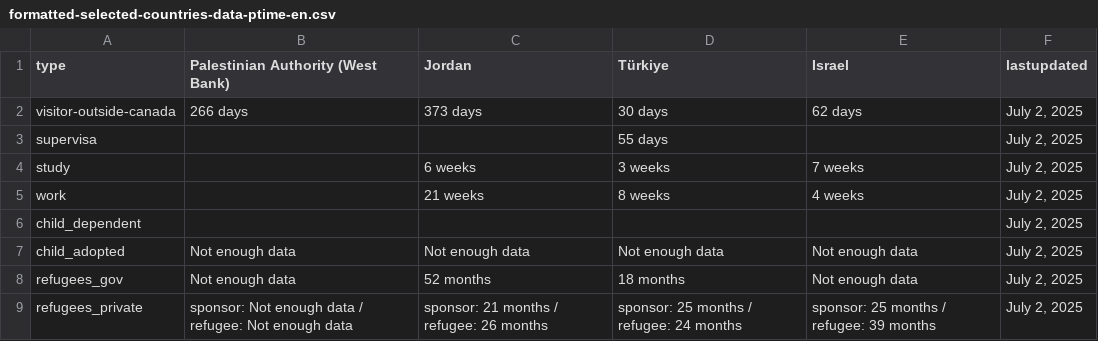
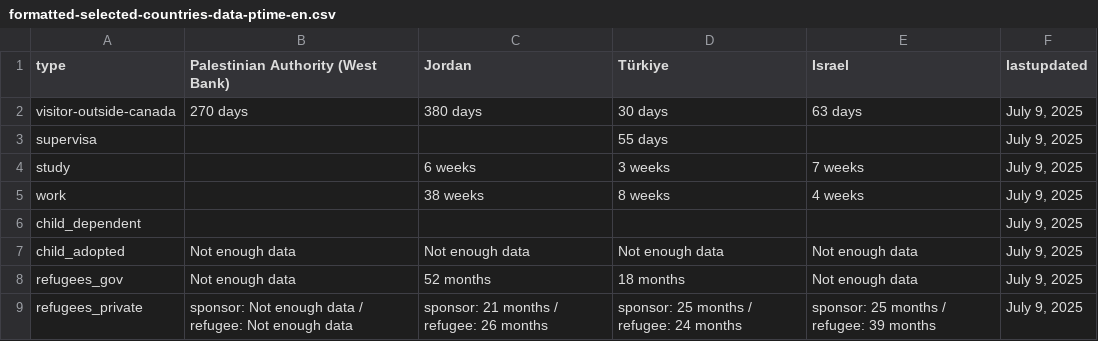
Before and after one commit to tinng81/cic-processing-times, a CSV file: formatted-selected-countries-data-ptime-en.csv, drawn as a sheet.

Commit message:
Flat: latest data (2025-07-10T00:18:46.669Z) {   "date": "2025-07-10T00:18:46.669Z",   "files": [     {       "name": "data-ptime-en.csv",       "deltaBytes": -10,       "source": "https://www.canada.ca/content/dam/ircc/documents/json/data-ptime-en.json"     },     {       "name": "data-ptime-en.json",       "deltaBytes": -9,       "source": "https://www.canada.ca/content/dam/ircc/documents/json/data-ptime-en.json"     },     {       "name": "formatted-data-ptime-en.csv",       "deltaBytes": 18,       "source": "https://www.canada.ca/content/dam/ircc/documents/json/data-ptime-en.json"     },     {       "name": "formatted-selected-countries-data-ptime-en.csv",       "deltaBytes": 0,       "source": "https://www.canada.ca/content/dam/ircc/documents/json/data-ptime-en.json"     },     {       "name": "data-ptime-non-country-en.csv",       "deltaBytes": 0,       "source": "https://www.canada.ca/content/dam/ircc/documents/json/data-ptime-non-country-en.json"     },     {       "name": "data-ptime-non-country-en.json",       "deltaBytes": 0,       "source": "https://www.canada.ca/content/dam/ircc/documents/json/data-ptime-non-country-en.json"     }   ] }

```diff
--- a/formatted-selected-countries-data-ptime-en.csv
+++ b/formatted-selected-countries-data-ptime-en.csv
@@ -1,9 +1,9 @@
 type,Palestinian Authority (West Bank),Jordan,Türkiye,Israel,lastupdated
-visitor-outside-canada,266 days,373 days,30 days,62 days,"July 2, 2025"
-supervisa,,,55 days,,"July 2, 2025"
-study,,6 weeks,3 weeks,7 weeks,"July 2, 2025"
-work,,21 weeks,8 weeks,4 weeks,"July 2, 2025"
-child_dependent,,,,,"July 2, 2025"
-child_adopted,Not enough data,Not enough data,Not enough data,Not enough data,"July 2, 2025"
-refugees_gov,Not enough data,52 months,18 months,Not enough data,"July 2, 2025"
-refugees_private,sponsor: Not enough data / refugee: Not enough data,sponsor: 21 months / refugee: 26 months,sponsor: 25 months / refugee: 24 months,sponsor: 25 months / refugee: 39 months,"July 2, 2025"
+visitor-outside-canada,270 days,380 days,30 days,63 days,"July 9, 2025"
+supervisa,,,55 days,,"July 9, 2025"
+study,,6 weeks,3 weeks,7 weeks,"July 9, 2025"
+work,,38 weeks,8 weeks,4 weeks,"July 9, 2025"
+child_dependent,,,,,"July 9, 2025"
+child_adopted,Not enough data,Not enough data,Not enough data,Not enough data,"July 9, 2025"
+refugees_gov,Not enough data,52 months,18 months,Not enough data,"July 9, 2025"
+refugees_private,sponsor: Not enough data / refugee: Not enough data,sponsor: 21 months / refugee: 26 months,sponsor: 25 months / refugee: 24 months,sponsor: 25 months / refugee: 39 months,"July 9, 2025"
```
Also changed, not shown: data-ptime-en.csv, data-ptime-non-country-en.csv, 3 other files.
